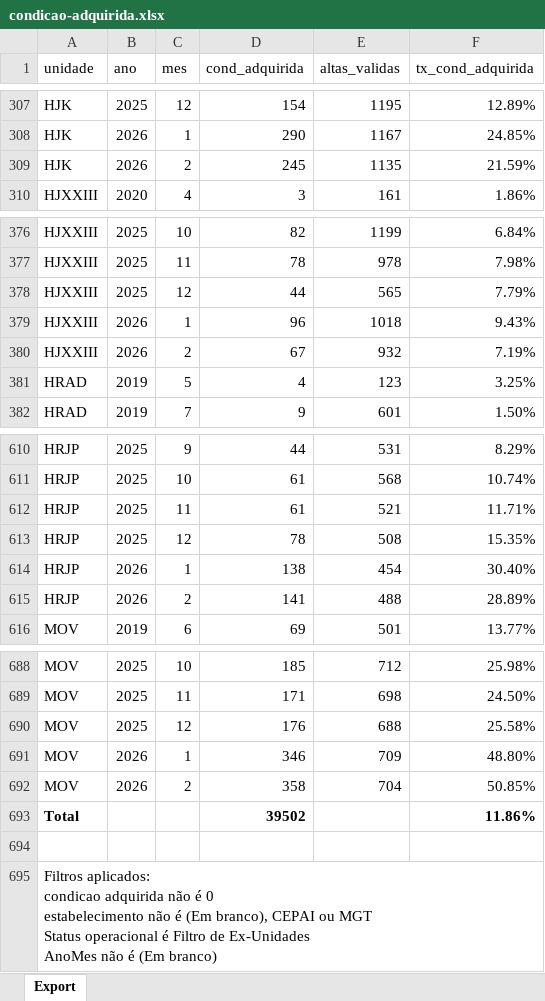
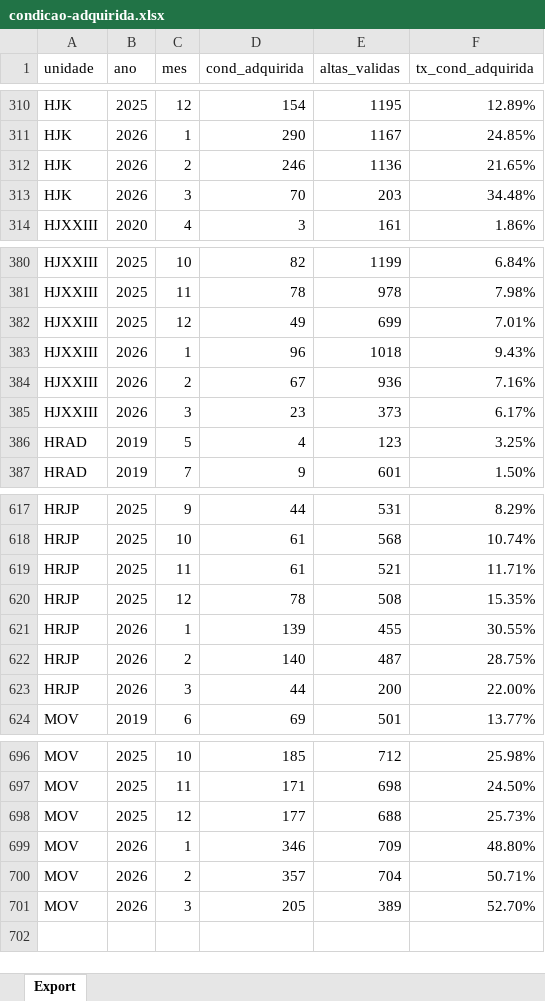
Before and after one commit to transparencia-mg/fhemig_pacientes-condicoes-adquiridas, an Excel workbook: upload/condicao-adquirida.xlsx, sheet Export, drawn as a sheet; only a part is shown, gaps mark what is left out; values as stored, in another font and other column widths than the file's, no borders; removed rows and columns are numbered as before the commit, all else as after; ↵ is a line break in a cell; the diff covers the shown part only; the diff names each change by its address in the sheet, - before the commit and + after, or states it on an @@ line.

Commit message:
Carregando dados de mar/2026

```diff
--- a/upload/condicao-adquirida.xlsx (sheet Export)
+++ b/upload/condicao-adquirida.xlsx (sheet Export)
-D312 (cond_adquirida): 245
+D312 (cond_adquirida): 246
-E312 (altas_validas): 1135
+E312 (altas_validas): 1136
-F312 (tx_cond_adquirida): 21.59%
+F312 (tx_cond_adquirida): 21.65%
+row 313: HJK | 2026 | 3 | 70 | 203 | 34.48%
-D382 (cond_adquirida): 44
+D382 (cond_adquirida): 49
-E382 (altas_validas): 565
+E382 (altas_validas): 699
-F382 (tx_cond_adquirida): 7.79%
+F382 (tx_cond_adquirida): 7.01%
-E384 (altas_validas): 932
+E384 (altas_validas): 936
-F384 (tx_cond_adquirida): 7.19%
+F384 (tx_cond_adquirida): 7.16%
+row 385: HJXXIII | 2026 | 3 | 23 | 373 | 6.17%
-D621 (cond_adquirida): 138
+D621 (cond_adquirida): 139
-E621 (altas_validas): 454
+E621 (altas_validas): 455
-F621 (tx_cond_adquirida): 30.40%
+F621 (tx_cond_adquirida): 30.55%
-D622 (cond_adquirida): 141
+D622 (cond_adquirida): 140
-E622 (altas_validas): 488
+E622 (altas_validas): 487
-F622 (tx_cond_adquirida): 28.89%
+F622 (tx_cond_adquirida): 28.75%
+row 623: HRJP | 2026 | 3 | 44 | 200 | 22.00%
-D698 (cond_adquirida): 176
+D698 (cond_adquirida): 177
-F698 (tx_cond_adquirida): 25.58%
+F698 (tx_cond_adquirida): 25.73%
-D700 (cond_adquirida): 358
+D700 (cond_adquirida): 357
-F700 (tx_cond_adquirida): 50.85%
+F700 (tx_cond_adquirida): 50.71%
-row 693: Total |  |  | 39502 |  | 11.86%
-row 701: (empty)
+row 701: MOV | 2026 | 3 | 205 | 389 | 52.70%
-row 695: Filtros aplicados: ↵ condicao adquirida não é 0 ↵ estabelecimento não é (Em branco), CEPAI ou MGT ↵ Status operacional é Filtro de Ex-Unidades ↵ AnoMes não é (Em branco)
```
Also changed, not shown: 5 added rows and 15 edited cells elsewhere in this sheet.
